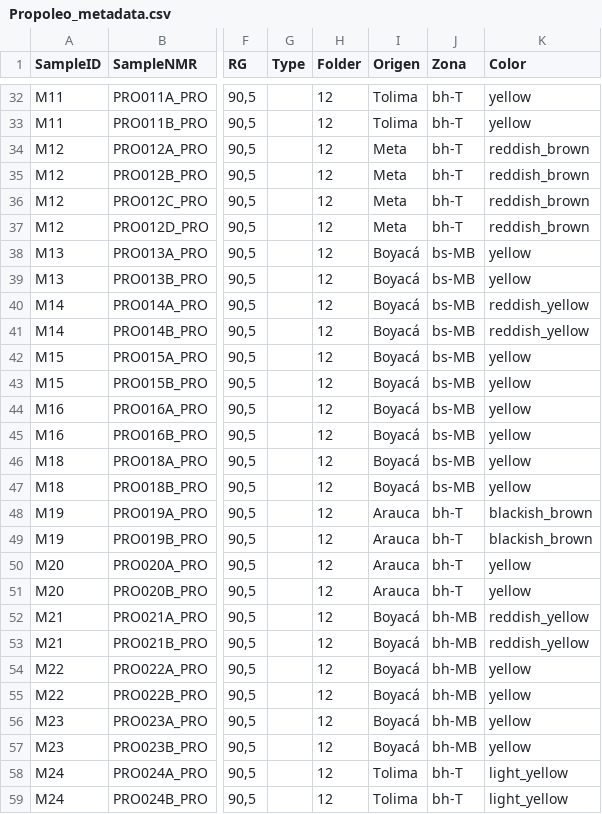
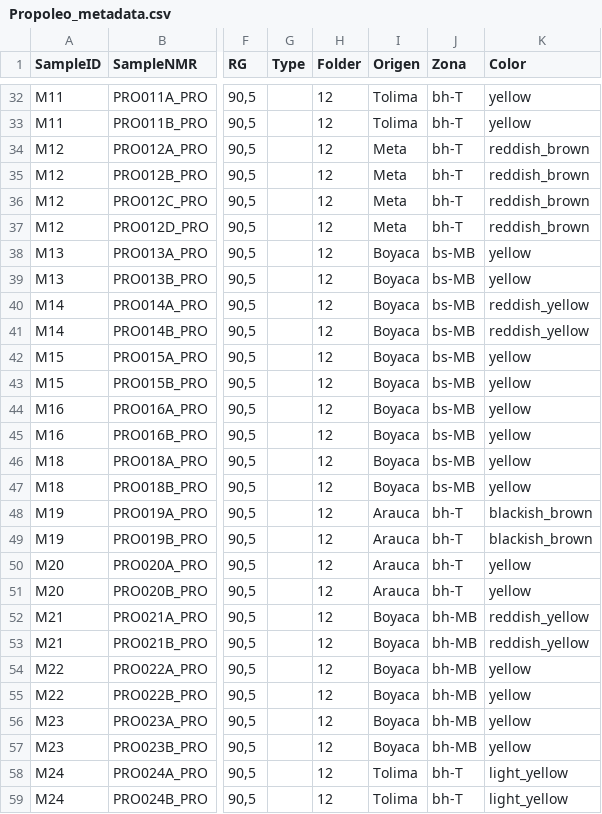
Before and after one commit to davidgarciam/propolis_project, a CSV file: Propolis_data/Propoleo_metadata.csv, drawn as a sheet; only a part is shown, gaps mark what is left out; the diff covers the shown part only; the diff names each change by its address in the sheet, - before the commit and + after, or states it on an @@ line.

Commit message:
Data loading

```diff
--- a/Propolis_data/Propoleo_metadata.csv
+++ b/Propolis_data/Propoleo_metadata.csv
-I38:I47 (Origen): Boyacá
+I38:I47 (Origen): Boyaca
-I52:I57 (Origen): Boyacá
+I52:I57 (Origen): Boyaca
```
Also changed, not shown: 7 edited cells elsewhere in this file, 1 other file.
